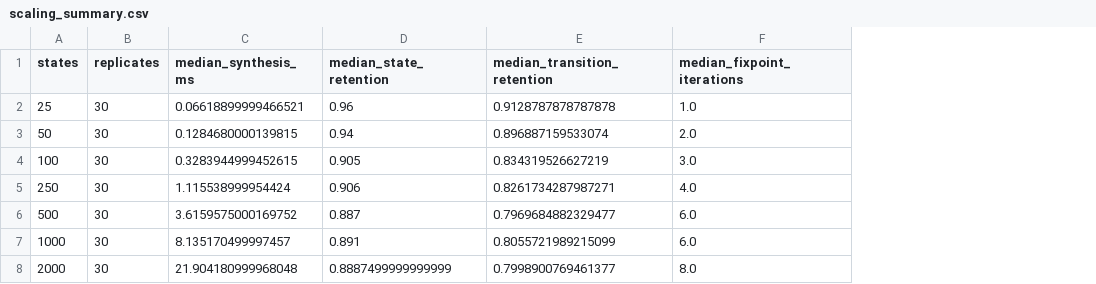
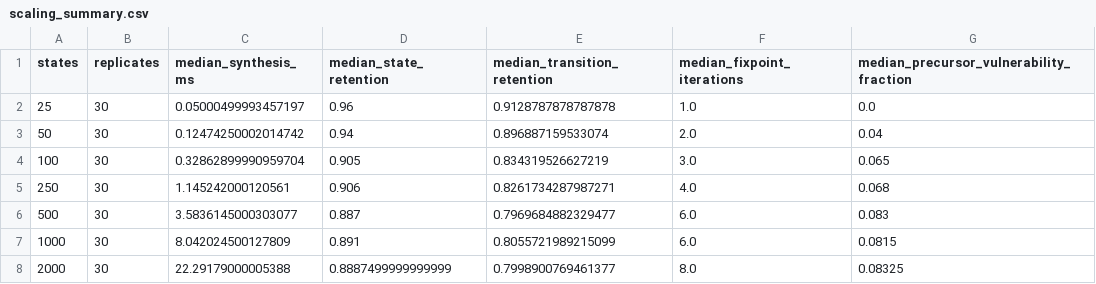
Before and after one commit to MahsaKeikha/agentic_ai_library, a CSV file: research/publication_program/C01_acc2027/results/scaling_summary.csv, drawn as a sheet; the diff names each change by its address in the sheet, - before the commit and + after, or states it on an @@ line.

Commit message:
Record final Paper 1 scaling results

```diff
--- a/research/publication_program/C01_acc2027/results/scaling_summary.csv
+++ b/research/publication_program/C01_acc2027/results/scaling_summary.csv
+column G, rows 1-8: median_precursor_vulnerability_fraction | 0.0 | 0.04 | 0.065 | 0.068 | 0.083 | 0.0815 | 0.08325
-C2 (median_synthesis_ms): 0.06618899999466521
+C2 (median_synthesis_ms): 0.05000499993457197
-C3 (median_synthesis_ms): 0.1284680000139815
+C3 (median_synthesis_ms): 0.12474250002014742
-C4 (median_synthesis_ms): 0.3283944999452615
+C4 (median_synthesis_ms): 0.32862899990959704
-C5 (median_synthesis_ms): 1.115538999954424
+C5 (median_synthesis_ms): 1.145242000120561
-C6 (median_synthesis_ms): 3.6159575000169752
+C6 (median_synthesis_ms): 3.5836145000303077
-C7 (median_synthesis_ms): 8.135170499997457
+C7 (median_synthesis_ms): 8.042024500127809
-C8 (median_synthesis_ms): 21.904180999968048
+C8 (median_synthesis_ms): 22.29179000005388
```
